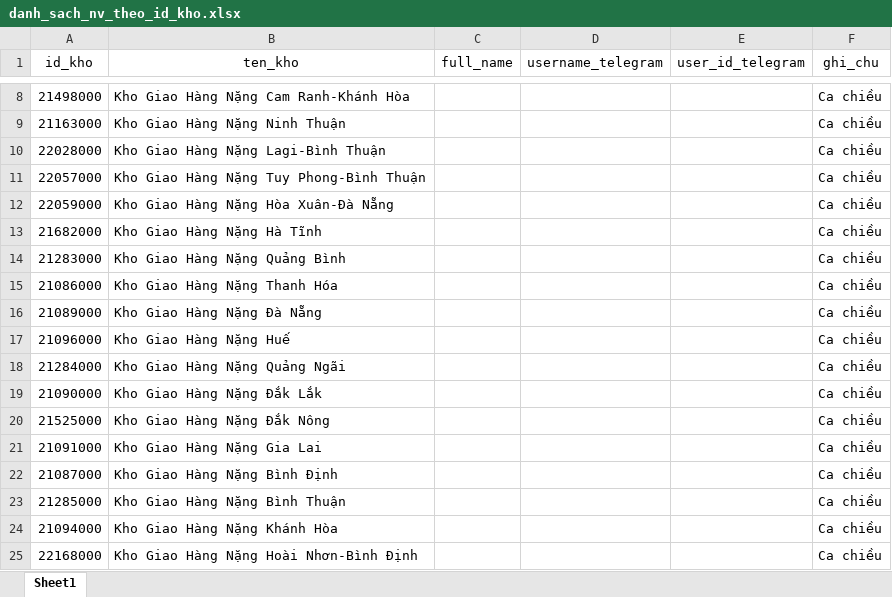
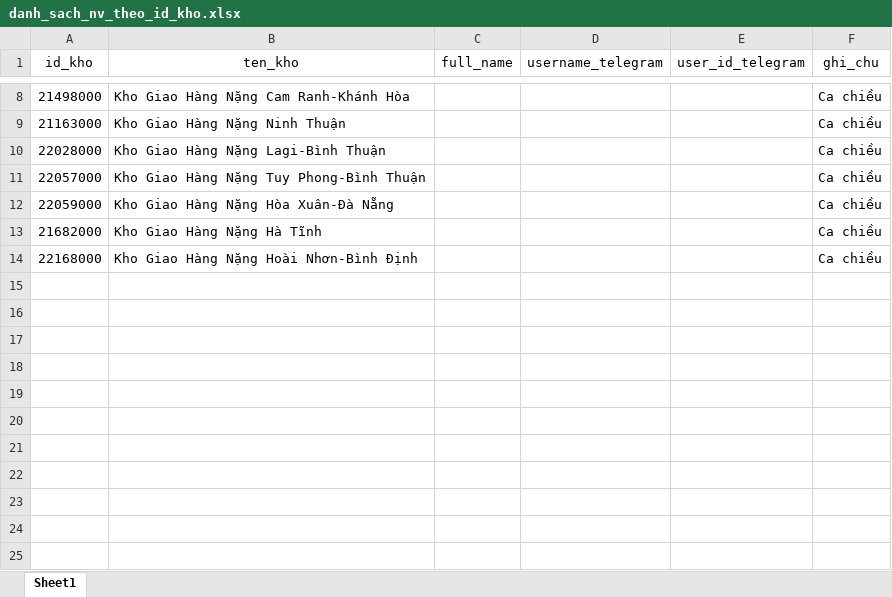
Before and after one commit to nmnghi4793-art/AI-5sMienTrung, an Excel workbook: danh_sach_nv_theo_id_kho.xlsx, sheet Sheet1, drawn as a sheet; only a part is shown, gaps mark what is left out; values as stored, in another font and other column widths than the file's, no borders; the diff names each change by its address in the sheet, - before the commit and + after, or states it on an @@ line.

Commit message:
Add files via upload

```diff
--- a/danh_sach_nv_theo_id_kho.xlsx (sheet Sheet1)
+++ b/danh_sach_nv_theo_id_kho.xlsx (sheet Sheet1)
-row 14: 21283000 | Kho Giao Hàng Nặng Quảng Bình |  |  |  | Ca chiều
-row 15: 21086000 | Kho Giao Hàng Nặng Thanh Hóa |  |  |  | Ca chiều
-row 16: 21089000 | Kho Giao Hàng Nặng Đà Nẵng |  |  |  | Ca chiều
-row 17: 21096000 | Kho Giao Hàng Nặng Huế |  |  |  | Ca chiều
-row 18: 21284000 | Kho Giao Hàng Nặng Quảng Ngãi |  |  |  | Ca chiều
-row 19: 21090000 | Kho Giao Hàng Nặng Đắk Lắk |  |  |  | Ca chiều
-row 20: 21525000 | Kho Giao Hàng Nặng Đắk Nông |  |  |  | Ca chiều
-row 21: 21091000 | Kho Giao Hàng Nặng Gia Lai |  |  |  | Ca chiều
-row 22: 21087000 | Kho Giao Hàng Nặng Bình Định |  |  |  | Ca chiều
-row 23: 21285000 | Kho Giao Hàng Nặng Bình Thuận |  |  |  | Ca chiều
-row 24: 21094000 | Kho Giao Hàng Nặng Khánh Hòa |  |  |  | Ca chiều
```
